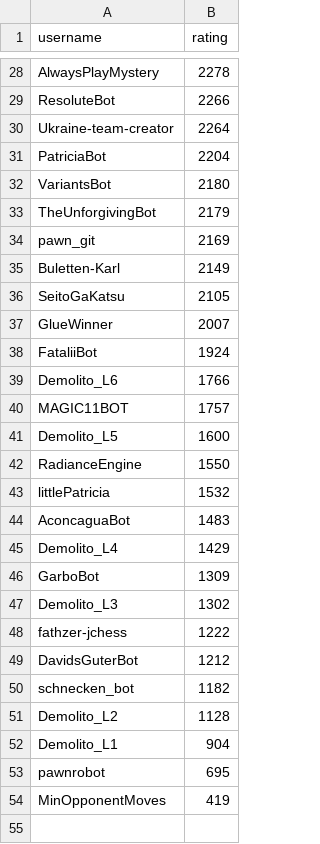
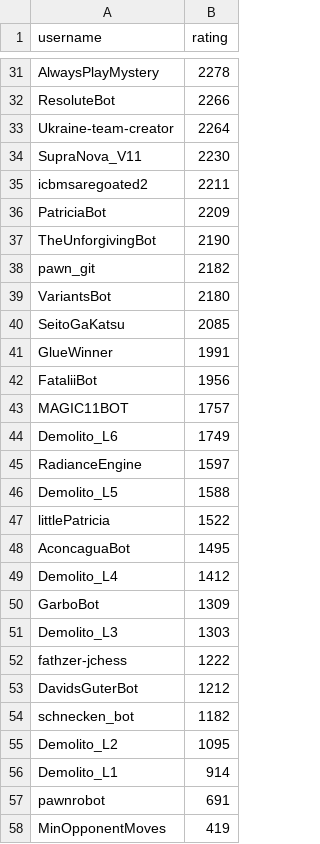
Before and after one commit to OhNoMyKing-Code/BotRank, a CSV file: lichess_bots_ranking_chess960.csv, drawn as a sheet; only a part is shown, gaps mark what is left out; the diff covers the shown part only.

```diff
--- a/lichess_bots_ranking_chess960.csv
+++ b/lichess_bots_ranking_chess960.csv
@@ -30,19 +33,20 @@ ResoluteBot,2266
 Ukraine-team-creator,2264
-PatriciaBot,2204
+SupraNova_V11,2230
+icbmsaregoated2,2211
+PatriciaBot,2209
+TheUnforgivingBot,2190
+pawn_git,2182
 VariantsBot,2180
-TheUnforgivingBot,2179
-pawn_git,2169
-Buletten-Karl,2149
-SeitoGaKatsu,2105
-GlueWinner,2007
-FataliiBot,1924
-Demolito_L6,1766
+SeitoGaKatsu,2085
+GlueWinner,1991
+FataliiBot,1956
 MAGIC11BOT,1757
-Demolito_L5,1600
-RadianceEngine,1550
-littlePatricia,1532
-AconcaguaBot,1483
-Demolito_L4,1429
+Demolito_L6,1749
+RadianceEngine,1597
+Demolito_L5,1588
+littlePatricia,1522
+AconcaguaBot,1495
+Demolito_L4,1412
 GarboBot,1309
-Demolito_L3,1302
+Demolito_L3,1303
 fathzer-jchess,1222
@@ -50,5 +54,5 @@ DavidsGuterBot,1212
 schnecken_bot,1182
-Demolito_L2,1128
-Demolito_L1,904
-pawnrobot,695
+Demolito_L2,1095
+Demolito_L1,914
+pawnrobot,691
 MinOpponentMoves,419
```
Also changed, not shown: 11 added rows, 8 removed rows and 8 edited cells elsewhere in this file, lichess_bots_ranking_antichess.csv, lichess_bots_ranking_blitz.csv, 9 other files.
